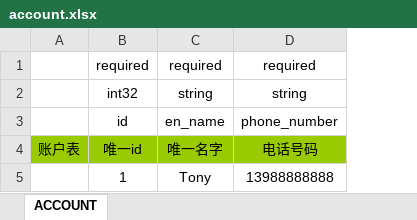
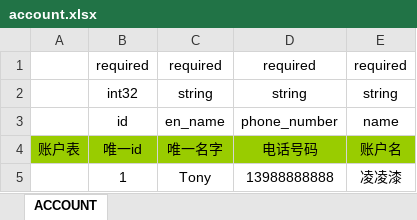
Before and after one commit to Ymiku/WeChatSimulator, an Excel workbook: DataConfig/Excel/account.xlsx, sheet ACCOUNT, drawn as a sheet; values as stored, in another font and other column widths than the file's, no borders; the diff names each change by its address in the sheet, - before the commit and + after, or states it on an @@ line.

```diff
--- a/DataConfig/Excel/account.xlsx (sheet ACCOUNT)
+++ b/DataConfig/Excel/account.xlsx (sheet ACCOUNT)
+column E, rows 1-5: required | string | name | 账户名 | 凌凌漆
```
Also changed, not shown: 15 other files.
